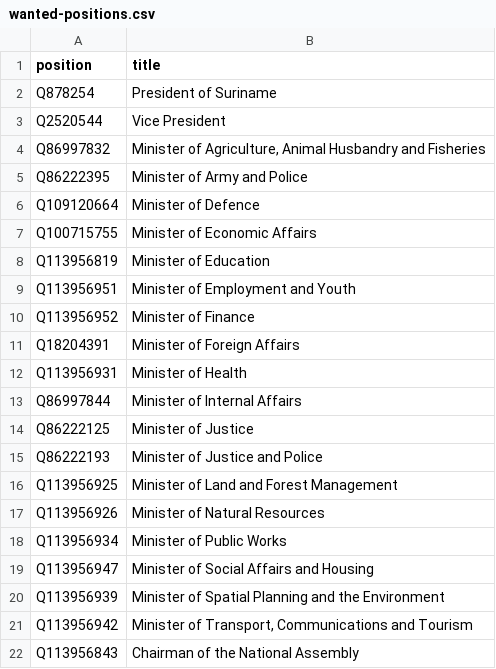
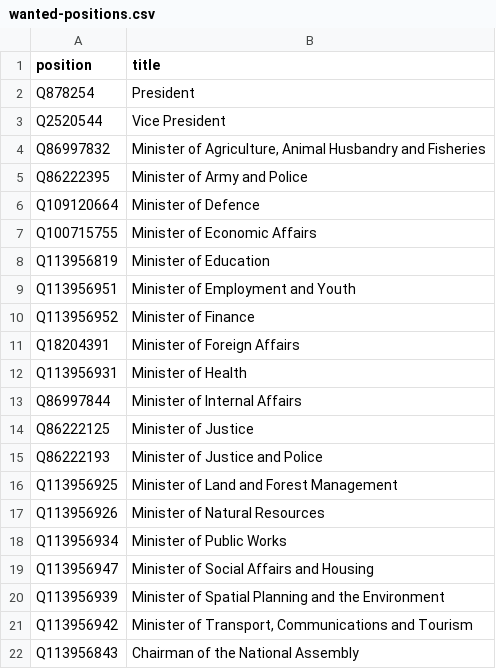
Before and after one commit to every-politician-scrapers/suriname, a CSV file: wikidata/wanted-positions.csv, drawn as a sheet.

Commit message:
update President title

```diff
--- a/wikidata/wanted-positions.csv
+++ b/wikidata/wanted-positions.csv
@@ -1,3 +1,3 @@
 position,title
-Q878254,President of Suriname
+Q878254,President
 Q2520544,Vice President
```
